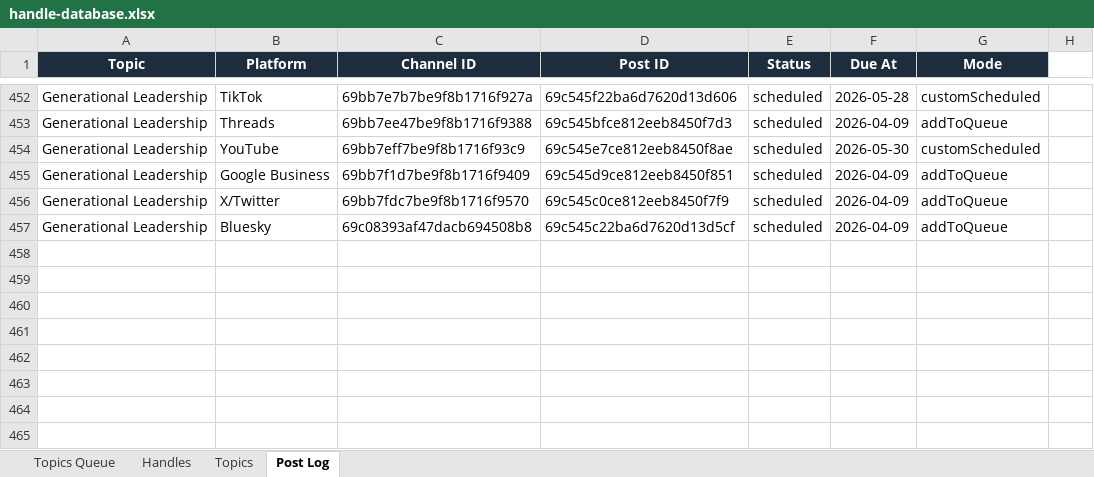
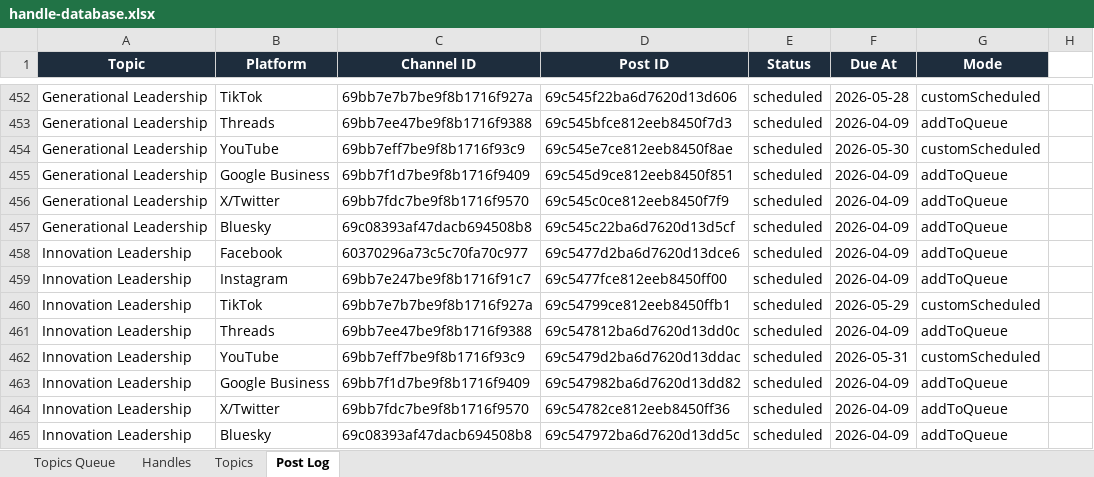
Before and after one commit to jonno-alt/social-images, an Excel workbook: data/handle-database.xlsx, sheet Post Log, drawn as a sheet; only a part is shown, gaps mark what is left out; values as stored, in another font and other column widths than the file's, no borders; the diff names each change by its address in the sheet, - before the commit and + after, or states it on an @@ line.

Commit message:
Update handle-database.xlsx — innovation-leadership

```diff
--- a/data/handle-database.xlsx (sheet Post Log)
+++ b/data/handle-database.xlsx (sheet Post Log)
+row 458: Innovation Leadership | Facebook | 60370296a73c5c70fa70c977 | 69c5477d2ba6d7620d13dce6 | scheduled | 2026-04-09 | addToQueue
+row 459: Innovation Leadership | Instagram | 69bb7e247be9f8b1716f91c7 | 69c5477fce812eeb8450ff00 | scheduled | 2026-04-09 | addToQueue
+row 460: Innovation Leadership | TikTok | 69bb7e7b7be9f8b1716f927a | 69c54799ce812eeb8450ffb1 | scheduled | 2026-05-29 | customScheduled
+row 461: Innovation Leadership | Threads | 69bb7ee47be9f8b1716f9388 | 69c547812ba6d7620d13dd0c | scheduled | 2026-04-09 | addToQueue
+row 462: Innovation Leadership | YouTube | 69bb7eff7be9f8b1716f93c9 | 69c5479d2ba6d7620d13ddac | scheduled | 2026-05-31 | customScheduled
+row 463: Innovation Leadership | Google Business | 69bb7f1d7be9f8b1716f9409 | 69c547982ba6d7620d13dd82 | scheduled | 2026-04-09 | addToQueue
+row 464: Innovation Leadership | X/Twitter | 69bb7fdc7be9f8b1716f9570 | 69c54782ce812eeb8450ff36 | scheduled | 2026-04-09 | addToQueue
+row 465: Innovation Leadership | Bluesky | 69c08393af47dacb694508b8 | 69c547972ba6d7620d13dd5c | scheduled | 2026-04-09 | addToQueue
```
Also changed, not shown: sheet Handles, sheet Topics, sheet Topics Queue.
